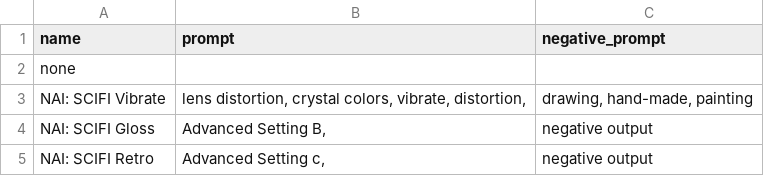
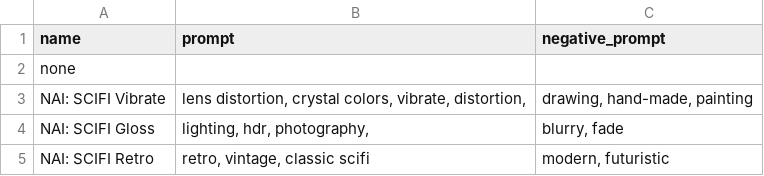
Before and after one commit to KoreTeknology/ComfyUI-Universal-Styler, a CSV file: CSV/naimods.csv, drawn as a sheet.

Commit message:
Update naimods.csv

```diff
--- a/CSV/naimods.csv
+++ b/CSV/naimods.csv
@@ -3,3 +3,3 @@ none,"",""
 NAI: SCIFI Vibrate,"lens distortion, crystal colors, vibrate, distortion, ","drawing, hand-made, painting"
-NAI: SCIFI Gloss,"Advanced Setting B, ","negative output"
-NAI: SCIFI Retro,"Advanced Setting c, ","negative output"
+NAI: SCIFI Gloss,"lighting, hdr, photography, ","blurry, fade"
+NAI: SCIFI Retro,"retro, vintage, classic scifi","modern, futuristic"
```
